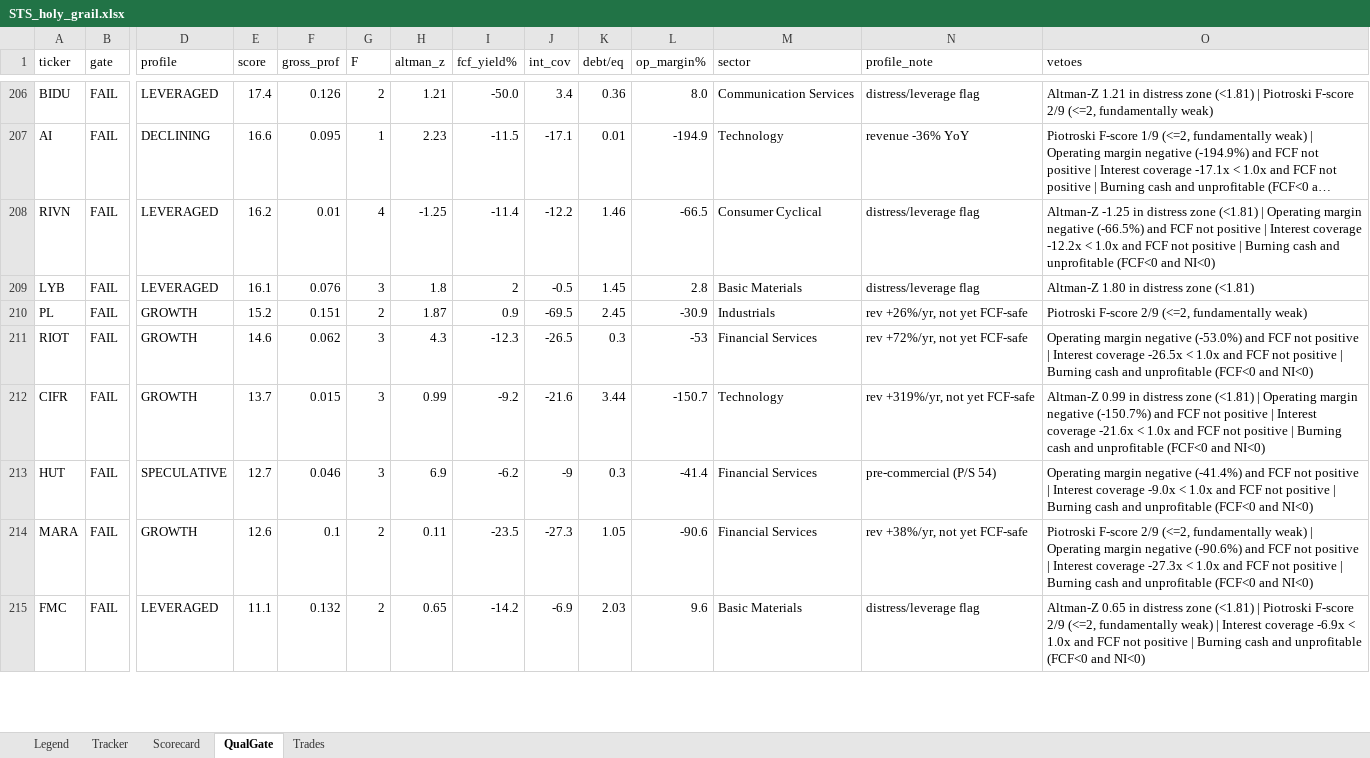
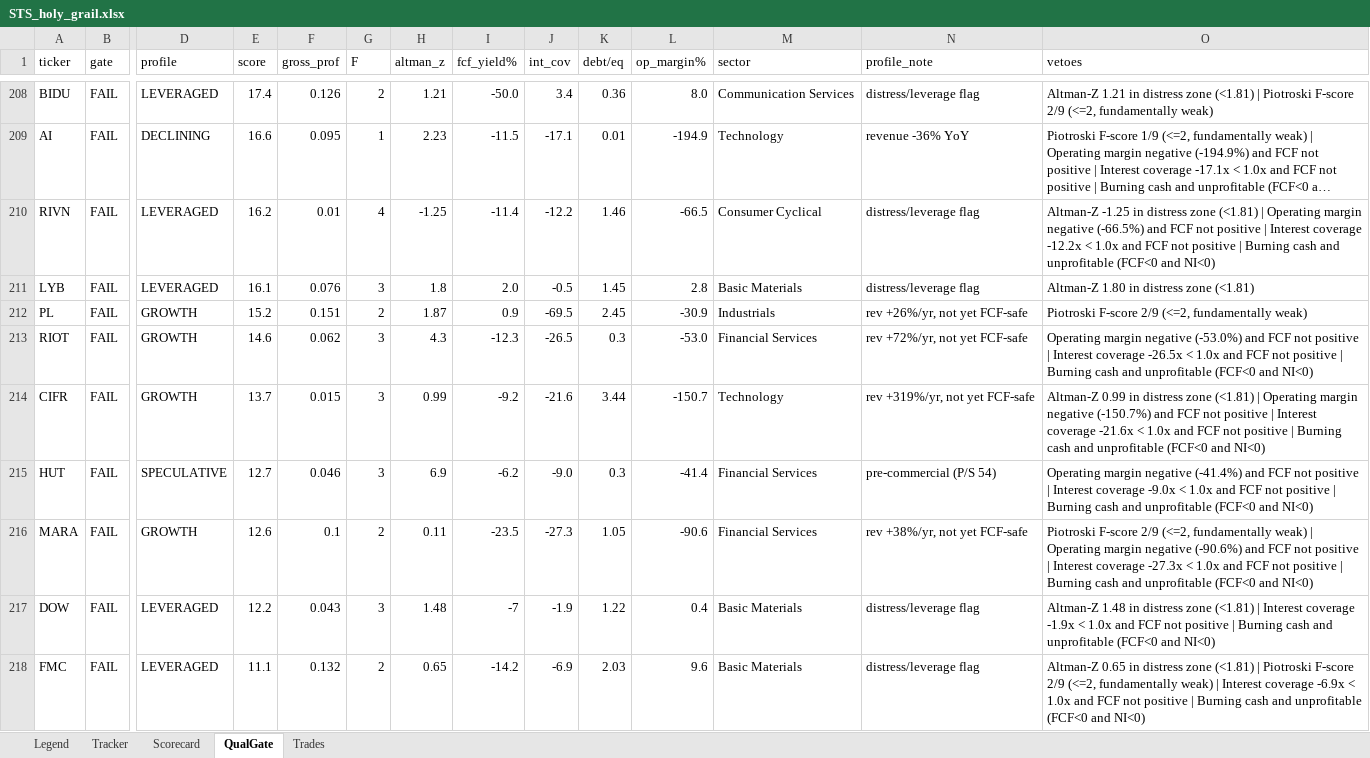
Before and after one commit to gjv-81/slowswing, an Excel workbook: STS_holy_grail.xlsx, sheet QualGate, drawn as a sheet; only a part is shown, gaps mark what is left out; long unchanged cells end in …; values as stored, in another font and other column widths than the file's, no cell formats; addresses are those after the commit; rows hold the shown columns only; the diff covers the shown part only; the diff names each change by its address in the sheet, - before the commit and + after, or states it on an @@ line.

```diff
--- a/STS_holy_grail.xlsx (sheet QualGate)
+++ b/STS_holy_grail.xlsx (sheet QualGate)
-I211 (fcf_yield%): 2
+I211 (fcf_yield%): 2.0
-L213 (op_margin%): -53
+L213 (op_margin%): -53.0
-J215 (int_cov): -9
+J215 (int_cov): -9.0
+row 217: DOW | FAIL | LEVERAGED | 12.2 | 0.043 | 3 | 1.48 | -7 | -1.9 | 1.22 | 0.4 | Basic Materials | distress/leverage flag | Altman-Z 1.48 in distress zone (<1.81) | Interest coverage -1.9x < 1.0x and FCF not positive | Burning cash and unprofitable (FCF<0 and NI<0)
```
Also changed, not shown: 3 added rows, 3 removed rows and 55 edited cells elsewhere in this sheet, sheet Tracker, sheet Trades, sheet Scorecard, cell formats, STS_holy_grail_v2.xlsx, sts_ml_paper_tracker.xlsx, 8 other files.
